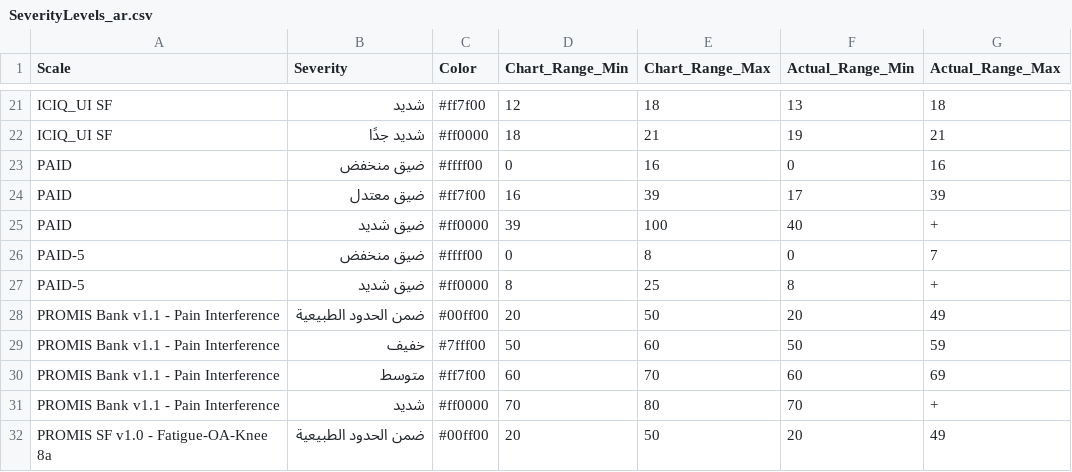
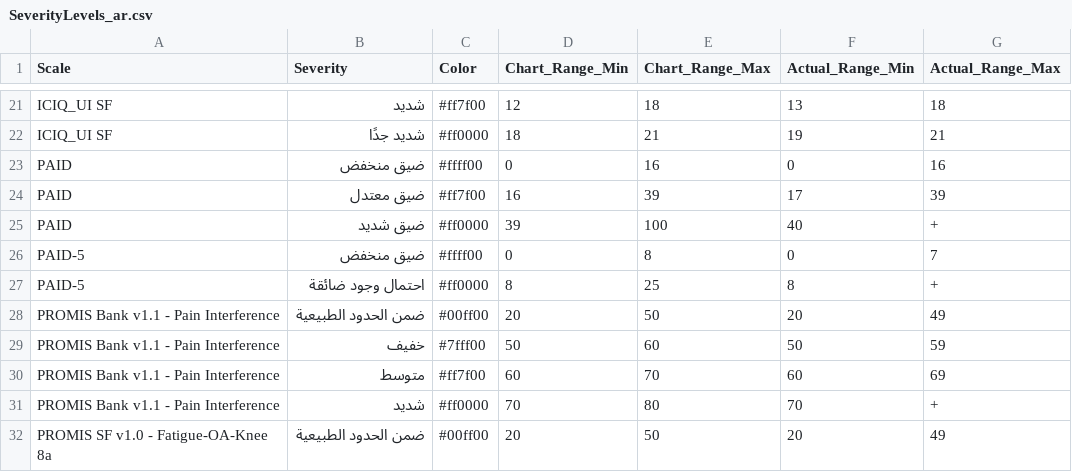
Before and after one commit to iftu-syed/b-prod, a CSV file: proms/Doctor_Login_Page/public/SeverityLevels_ar.csv, drawn as a sheet; only a part is shown, gaps mark what is left out.

```diff
--- a/proms/Doctor_Login_Page/public/SeverityLevels_ar.csv
+++ b/proms/Doctor_Login_Page/public/SeverityLevels_ar.csv
@@ -26,3 +26,3 @@ PAID,ضيق شديد,#ff0000,39,100,40,+
 PAID-5,ضيق منخفض,#ffff00,0,8,0,7
-PAID-5,ضيق شديد,#ff0000,8,25,8,+
+PAID-5,احتمال وجود ضائقة,#ff0000,8,25,8,+
 PROMIS Bank v1.1 - Pain Interference,ضمن الحدود الطبيعية,#00ff00,20,50,20,49
```
Also changed, not shown: proms/Doctor_Login_Page/public/SeverityLevels.csv, proms/common_login/public/SeverityLevels.csv, 1 other file.
